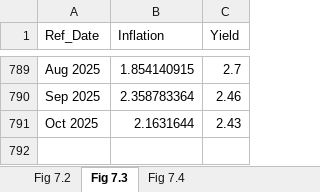
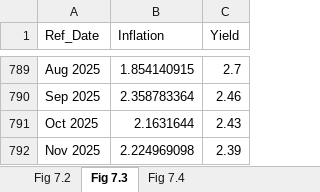
Before and after one commit to trevortombe/RealTimeGraphs, an Excel workbook: Data/C07 Figures.xlsx, sheet Fig 7.3, drawn as a sheet; only a part is shown, gaps mark what is left out; values as stored, in another font and other column widths than the file's, no borders; charts and pictures not drawn; the diff names each change by its address in the sheet, - before the commit and + after, or states it on an @@ line.

```diff
--- a/Data/C07 Figures.xlsx (sheet Fig 7.3)
+++ b/Data/C07 Figures.xlsx (sheet Fig 7.3)
+row 792: Nov 2025 | 2.224969098 | 2.39
```
Also changed, not shown: sheet Fig 7.4, charts or pictures, Data/C02 Figures.xlsx, Data/C03 Figures.xlsx, 14 other files.
